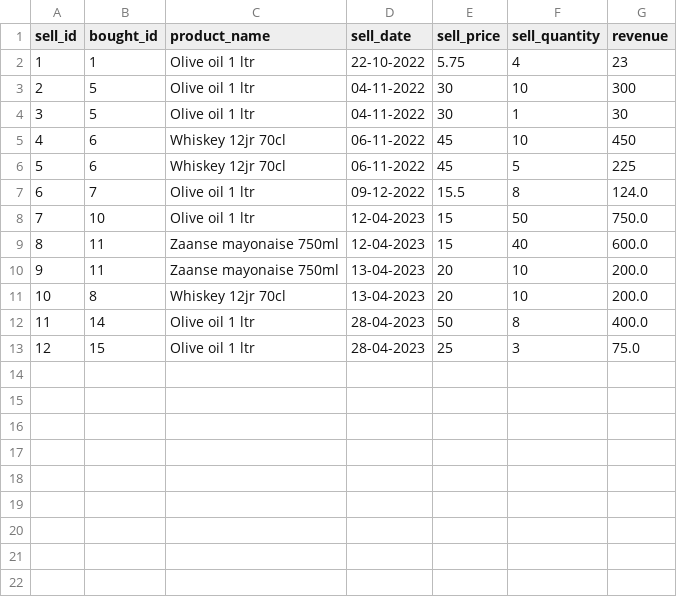
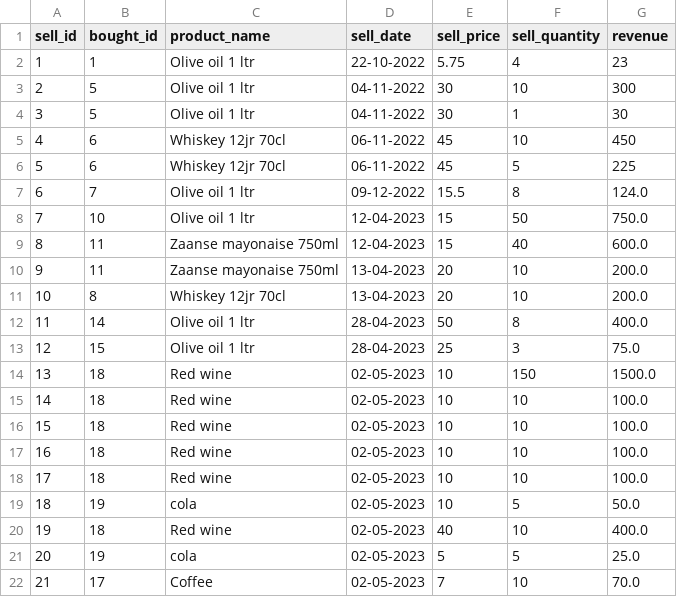
Before and after one commit to AEAnninga/SuperPy, a CSV file: sold.csv, drawn as a sheet.

```diff
--- a/sold.csv
+++ b/sold.csv
@@ -13 +13,10 @@ sell_id,bought_id,product_name,sell_date,sell_price,sell_quantity,revenue
 12,15,Olive oil 1 ltr,28-04-2023,25,3,75.0
+13,18,Red wine,02-05-2023,10,150,1500.0
+14,18,Red wine,02-05-2023,10,10,100.0
+15,18,Red wine,02-05-2023,10,10,100.0
+16,18,Red wine,02-05-2023,10,10,100.0
+17,18,Red wine,02-05-2023,10,10,100.0
+18,19,cola,02-05-2023,10,5,50.0
+19,18,Red wine,02-05-2023,40,10,400.0
+20,19,cola,02-05-2023,5,5,25.0
+21,17,Coffee,02-05-2023,7,10,70.0
```
Also changed, not shown: backup_bought.csv, backup_sold.csv, 18 other files.
